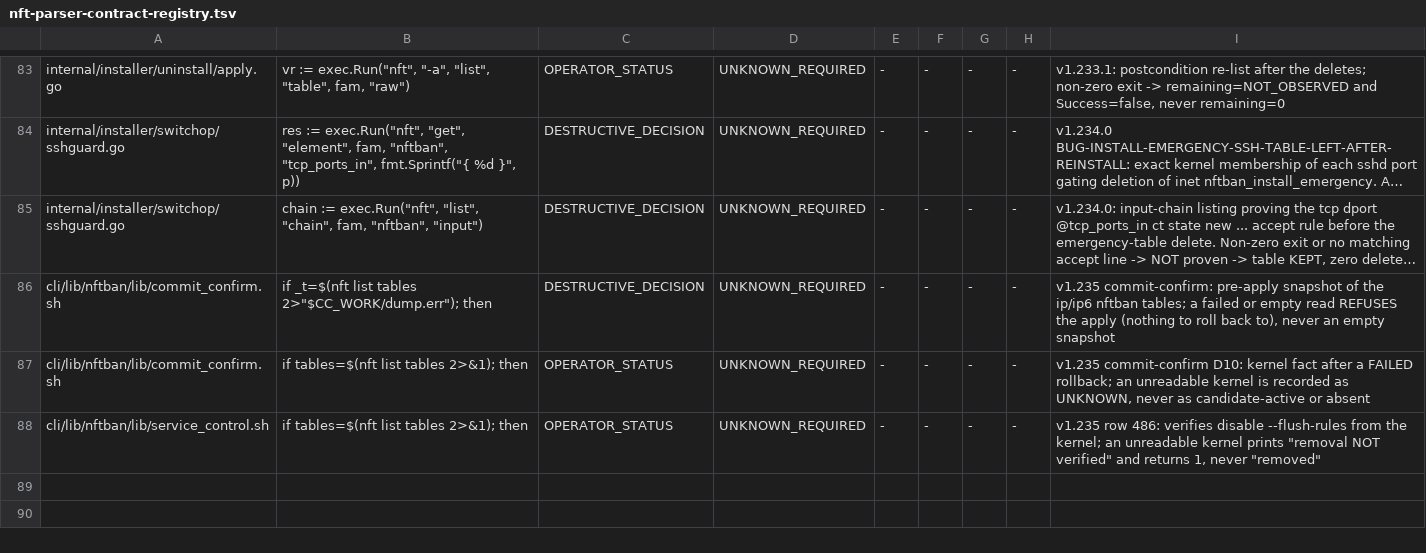
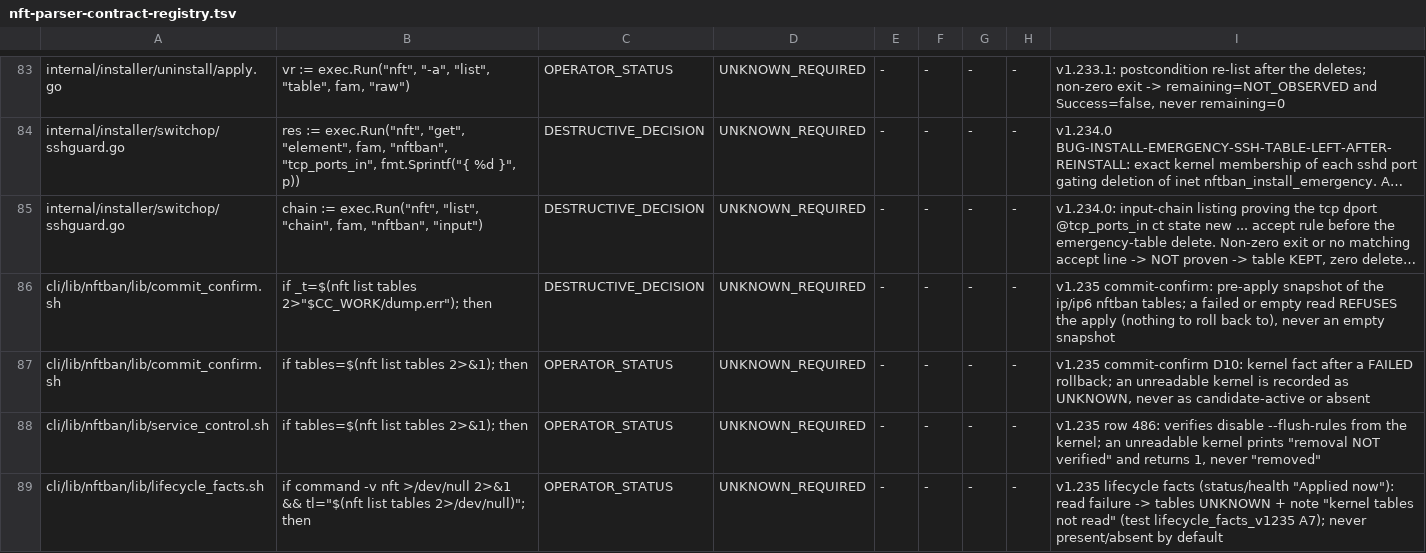
Before and after one commit to itcmsgr/nftban, a TSV file: scripts/ci/data/nft-parser-contract-registry.tsv, drawn as a sheet; only a part is shown, gaps mark what is left out; long unchanged cells end in …; the diff names each change by its address in the sheet, - before the commit and + after, or states it on an @@ line.

Commit message:
fix(status,health): detect the distro include with a regex, never a literal; registry row for the tables read (v1.235, train C)
check-system-include-writer-authority (P7): lifecycle_facts.sh carried the
literal include line as a string constant, which the gate treats as an
emitter. Detection now uses an anchored, whitespace-tolerant regex
(_NFTBAN_LF_INCLUDE_RE): a commented-out line no longer counts, an indented
one does (arms I1/I2). lab4 27/0; lab2 P7 PASS.

check-nft-parser-contract: registry row for the lifecycle_facts.sh
`nft list tables` read (OPERATOR_STATUS / UNKNOWN_REQUIRED; failure ->
tables UNKNOWN, arm A7). Pins are regenerated on the train C integration
commit, not in the lane (scratch regen: gate PASS).

```diff
--- a/scripts/ci/data/nft-parser-contract-registry.tsv
+++ b/scripts/ci/data/nft-parser-contract-registry.tsv
+row 89: cli/lib/nftban/lib/lifecycle_facts.sh | if command -v nft >/dev/null 2>&1 && tl="$(nft list tables 2>/dev/null)"; then | OPERATOR_STATUS | UNKNOWN_REQUIRED | - | - | - | - | v1.235 lifecycle facts (status/health "Applied now"): read failure -> tables UNKNOWN + note "kernel tables not read" (test lifecycle_facts_v1235 A7); never present/absent by default
```
Also changed, not shown: 2 other files.
